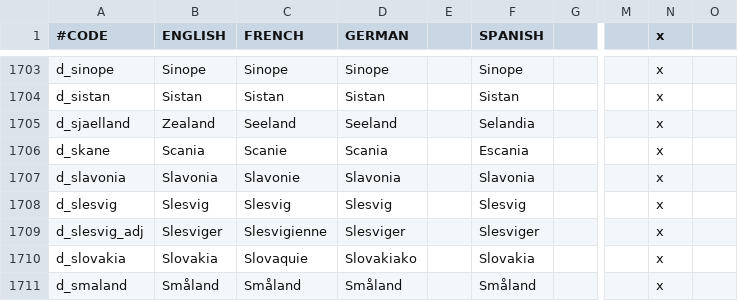
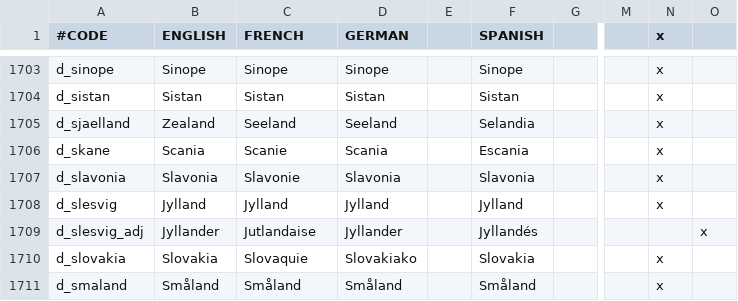
Before and after one commit to ck2plus/CK2Plus, a CSV file: CK2Plus/localisation/0_titles.csv, drawn as a sheet; only a part is shown, gaps mark what is left out; the diff names each change by its address in the sheet, - before the commit and + after, or states it on an @@ line.

Commit message:
localization change
This is a glaring error on paradox's part. This particular area's actual
name is Jylland.

```diff
--- a/CK2Plus/localisation/0_titles.csv
+++ b/CK2Plus/localisation/0_titles.csv
-B1708 (ENGLISH): Slesvig
+B1708 (ENGLISH): Jylland
-C1708 (FRENCH): Slesvig
+C1708 (FRENCH): Jylland
-D1708 (GERMAN): Slesvig
+D1708 (GERMAN): Jylland
-F1708 (SPANISH): Slesvig
+F1708 (SPANISH): Jylland
-B1709 (ENGLISH): Slesviger
+B1709 (ENGLISH): Jyllander
-C1709 (FRENCH): Slesvigienne
+C1709 (FRENCH): Jutlandaise
-D1709 (GERMAN): Slesviger
+D1709 (GERMAN): Jyllander
-F1709 (SPANISH): Slesviger
+F1709 (SPANISH): Jyllandés
-N1709 (x): x
+N1709 (x): (empty)
-O1709: (empty)
+O1709: x
```
